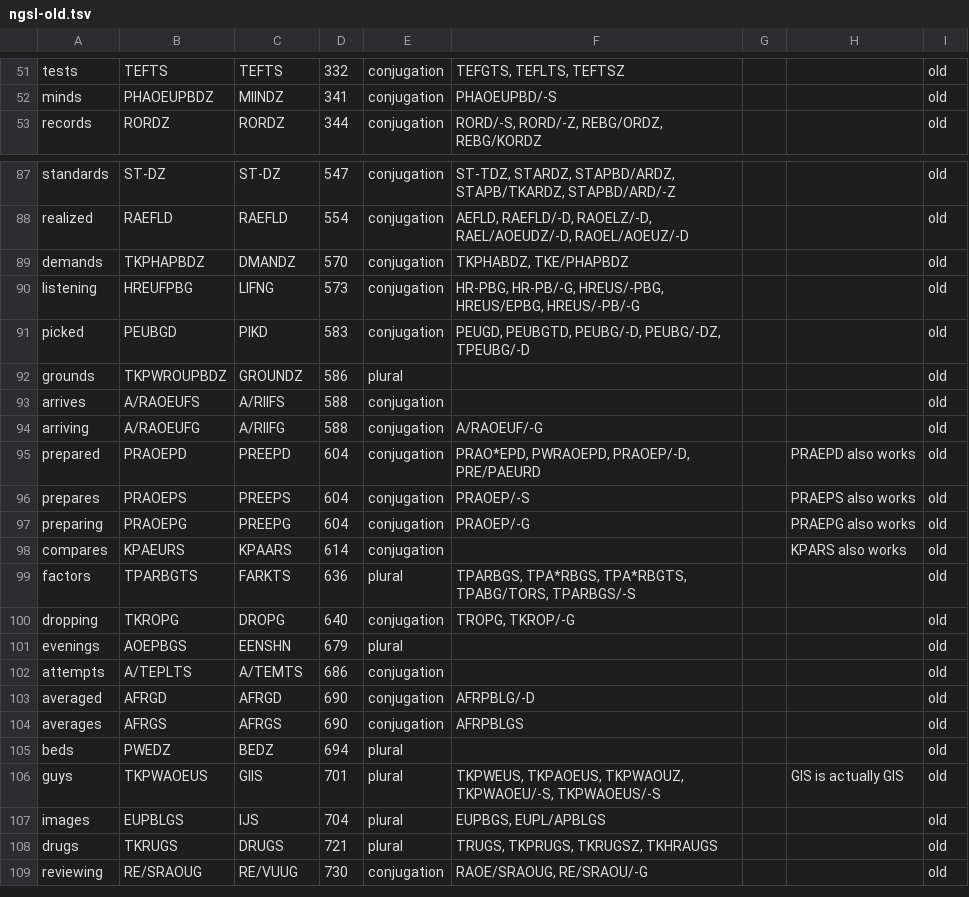
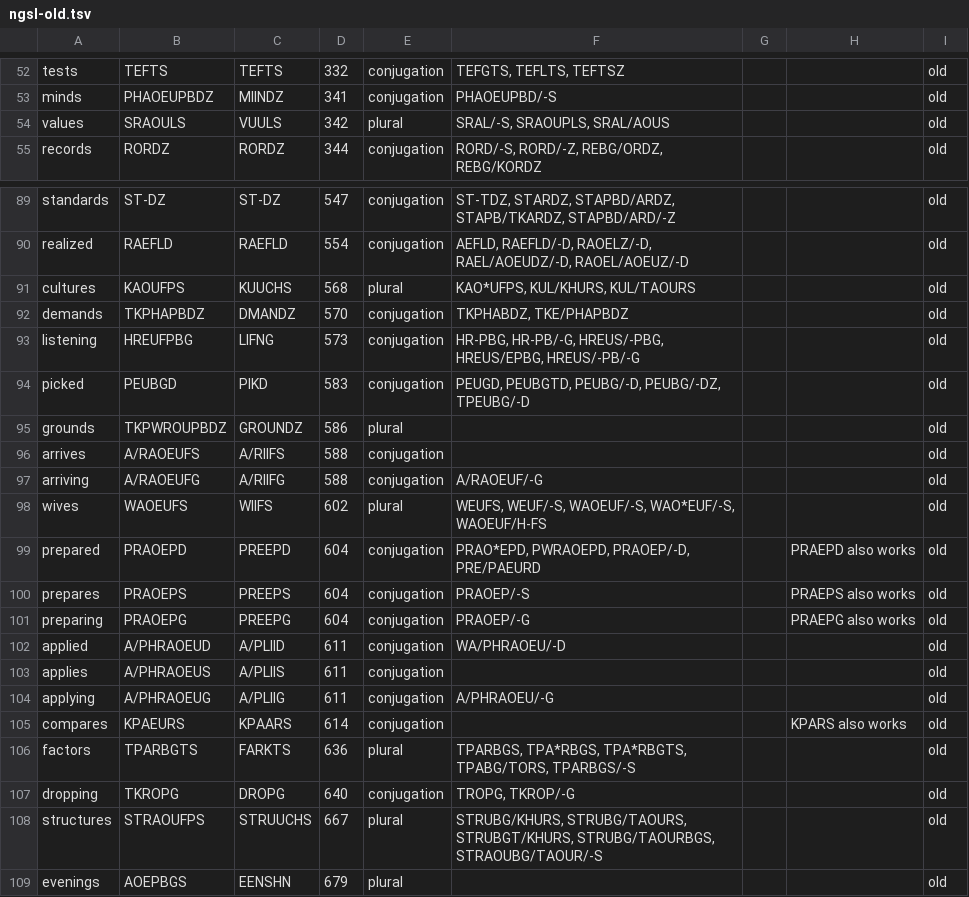
Before and after one commit to mkrnr/stenostories, a TSV file: lists/ngsl-old.tsv, drawn as a sheet; only a part is shown, gaps mark what is left out; the shorter side is filled out with more unchanged rows; the diff covers the shown part only; the diff names each change by its address in the sheet, - before the commit and + after, or states it on an @@ line.

```diff
--- a/lists/ngsl-old.tsv
+++ b/lists/ngsl-old.tsv
+row 54: values | SRAOULS | VUULS | 342 | plural | SRAL/-S, SRAOUPLS, SRAL/AOUS |  |  | old
+row 91: cultures | KAOUFPS | KUUCHS | 568 | plural | KAO*UFPS, KUL/KHURS, KUL/TAOURS |  |  | old
+row 98: wives | WAOEUFS | WIIFS | 602 | plural | WEUFS, WEUF/-S, WAOEUF/-S, WAO*EUF/-S, WAOEUF/H-FS |  |  | old
+row 102: applied | A/PHRAOEUD | A/PLIID | 611 | conjugation | WA/PHRAOEU/-D |  |  | old
+row 103: applies | A/PHRAOEUS | A/PLIIS | 611 | conjugation |  |  |  | old
+row 104: applying | A/PHRAOEUG | A/PLIIG | 611 | conjugation | A/PHRAOEU/-G |  |  | old
+row 108: structures | STRAOUFPS | STRUUCHS | 667 | plural | STRUBG/KHURS, STRUBG/TAOURS, STRUBGT/KHURS, STRUBG/TAOURBGS, STRAOUBG/TAOUR/-S |  |  | old
```
Also changed, not shown: 10 added rows elsewhere in this file, lists/ngsl.tsv.
